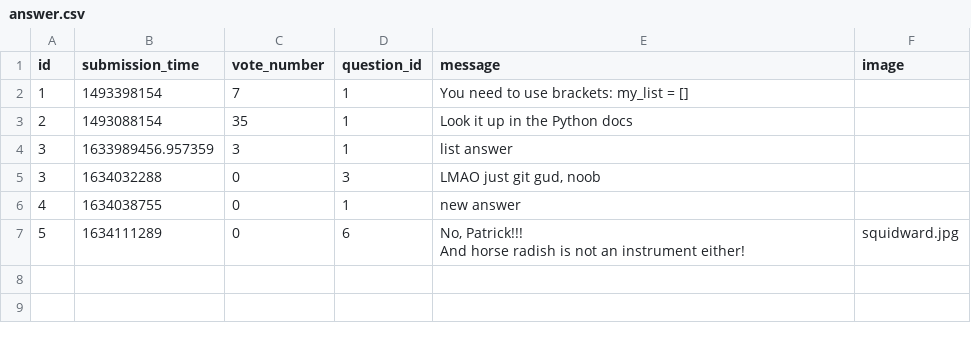
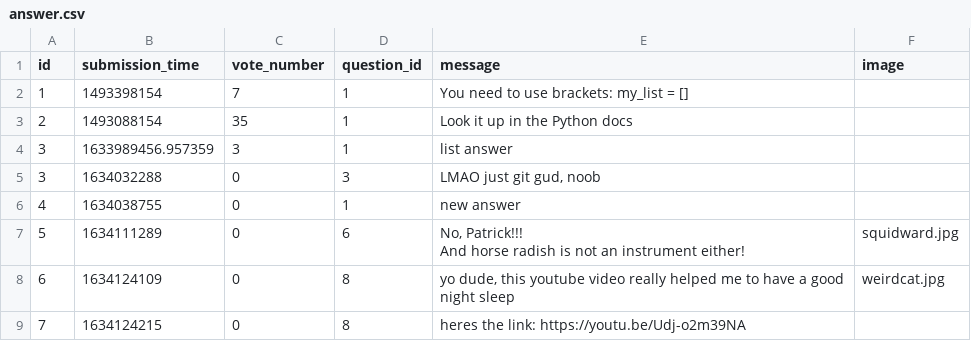
Before and after one commit to CodecoolGlobal/ask-mate-3-python-Guszti9, a CSV file: sample_data/answer.csv, drawn as a sheet; the diff names each change by its address in the sheet, - before the commit and + after, or states it on an @@ line.

Commit message:
Post answer edit

```diff
--- a/sample_data/answer.csv
+++ b/sample_data/answer.csv
+row 8: 6 | 1634124109 | 0 | 8 | yo dude, this youtube video really helped me to have a good night sleep | weirdcat.jpg
+row 9: 7 | 1634124215 | 0 | 8 | heres the link: https://youtu.be/Udj-o2m39NA
```
Also changed, not shown: sample_data/question.csv, 3 other files.
